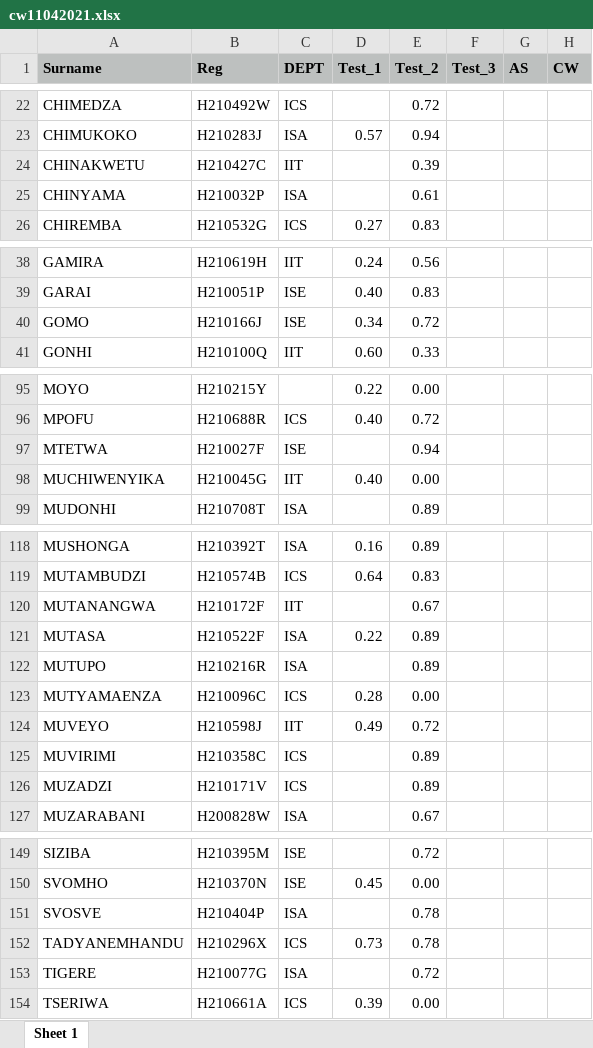
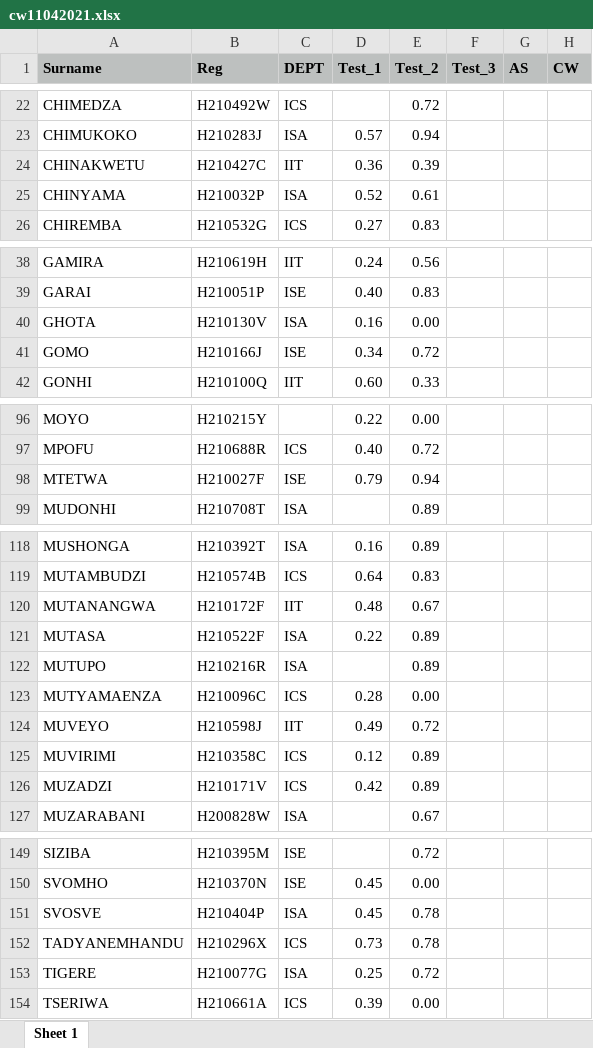
Before and after one commit to tnmutusva/course, an Excel workbook: cw11042021.xlsx, sheet Sheet 1, drawn as a sheet; only a part is shown, gaps mark what is left out; values as stored, in another font and other column widths than the file's, no borders; removed rows and columns are numbered as before the commit, all else as after; the diff covers the shown part only; the diff names each change by its address in the sheet, - before the commit and + after, or states it on an @@ line.

Commit message:
Update cw11042021.xlsx

```diff
--- a/cw11042021.xlsx (sheet Sheet 1)
+++ b/cw11042021.xlsx (sheet Sheet 1)
-D24 (Test_1): (empty)
+D24 (Test_1): 0.36
-D25 (Test_1): (empty)
+D25 (Test_1): 0.52
+row 40: GHOTA | H210130V | ISA | 0.16 | 0.00
-D98 (Test_1): (empty)
+D98 (Test_1): 0.79
-row 98: MUCHIWENYIKA | H210045G | IIT | 0.40 | 0.00
-D120 (Test_1): (empty)
+D120 (Test_1): 0.48
-D125 (Test_1): (empty)
+D125 (Test_1): 0.12
-D126 (Test_1): (empty)
+D126 (Test_1): 0.42
-D151 (Test_1): (empty)
+D151 (Test_1): 0.45
-D153 (Test_1): (empty)
+D153 (Test_1): 0.25
```
Also changed, not shown: 6 edited cells elsewhere in this sheet.
